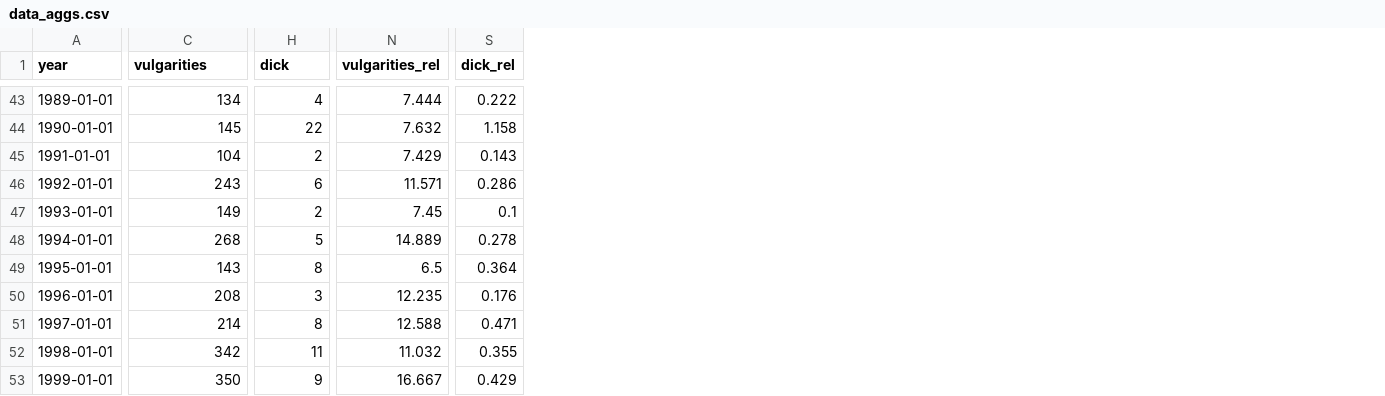
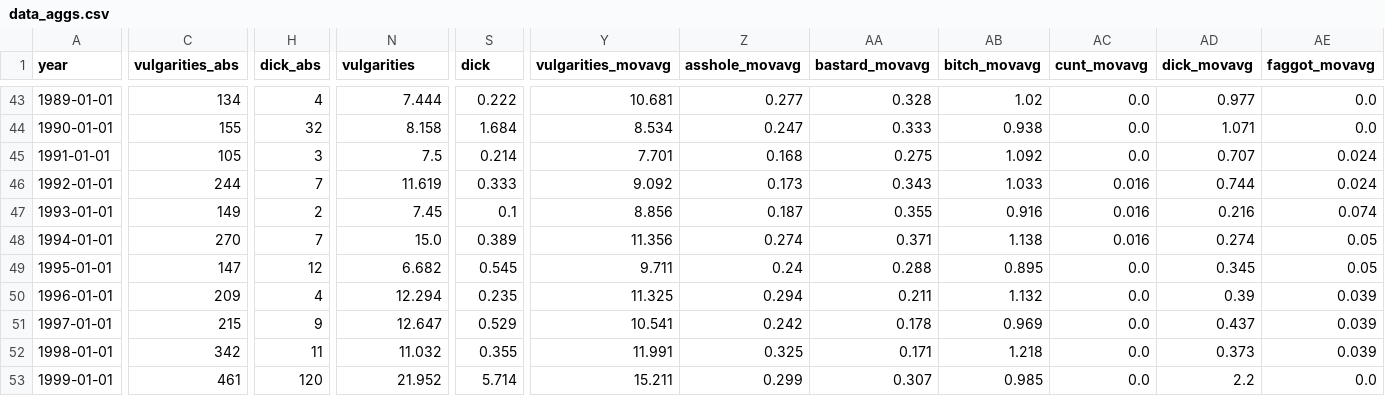
Before and after one commit to kollmich/imsdb-data, a CSV file: output/data_aggs.csv, drawn as a sheet; only a part is shown, gaps mark what is left out; the diff covers the shown part only; the diff names each change by its address in the sheet, - before the commit and + after, or states it on an @@ line.

```diff
--- a/output/data_aggs.csv
+++ b/output/data_aggs.csv
+column Y (vulgarities_movavg), rows 43-53: 10.681 | 8.534 | 7.701 | 9.092 | 8.856 | 11.356 | 9.711 | 11.325 | 10.541 | 11.991 | 15.211
+column Z (asshole_movavg), rows 43-53: 0.277 | 0.247 | 0.168 | 0.173 | 0.187 | 0.274 | 0.24 | 0.294 | 0.242 | 0.325 | 0.299
+column AA (bastard_movavg), rows 43-53: 0.328 | 0.333 | 0.275 | 0.343 | 0.355 | 0.371 | 0.288 | 0.211 | 0.178 | 0.171 | 0.307
+column AB (bitch_movavg), rows 43-53: 1.02 | 0.938 | 1.092 | 1.033 | 0.916 | 1.138 | 0.895 | 1.132 | 0.969 | 1.218 | 0.985
+column AC (cunt_movavg), rows 43-53: 0.0 | 0.0 | 0.0 | 0.016 | 0.016 | 0.016 | 0.0 | 0.0 | 0.0 | 0.0 | 0.0
+column AD (dick_movavg), rows 43-53: 0.977 | 1.071 | 0.707 | 0.744 | 0.216 | 0.274 | 0.345 | 0.39 | 0.437 | 0.373 | 2.2
+column AE (faggot_movavg), rows 43-53: 0.0 | 0.0 | 0.024 | 0.024 | 0.074 | 0.05 | 0.05 | 0.039 | 0.039 | 0.039 | 0.0
-C1: vulgarities
+C1: vulgarities_abs
-H1: dick
+H1: dick_abs
-N1: vulgarities_rel
+N1: vulgarities
-S1: dick_rel
+S1: dick
-C44 (vulgarities_abs): 145
+C44 (vulgarities_abs): 155
-H44 (dick_abs): 22
+H44 (dick_abs): 32
-N44 (vulgarities): 7.632
+N44 (vulgarities): 8.158
-S44 (dick): 1.158
+S44 (dick): 1.684
-C45 (vulgarities_abs): 104
+C45 (vulgarities_abs): 105
-H45 (dick_abs): 2
+H45 (dick_abs): 3
-N45 (vulgarities): 7.429
+N45 (vulgarities): 7.5
-S45 (dick): 0.143
+S45 (dick): 0.214
-C46 (vulgarities_abs): 243
+C46 (vulgarities_abs): 244
-H46 (dick_abs): 6
+H46 (dick_abs): 7
-N46 (vulgarities): 11.571
+N46 (vulgarities): 11.619
-S46 (dick): 0.286
+S46 (dick): 0.333
-C48 (vulgarities_abs): 268
+C48 (vulgarities_abs): 270
-H48 (dick_abs): 5
+H48 (dick_abs): 7
-N48 (vulgarities): 14.889
+N48 (vulgarities): 15.0
-S48 (dick): 0.278
+S48 (dick): 0.389
-C49 (vulgarities_abs): 143
+C49 (vulgarities_abs): 147
-H49 (dick_abs): 8
+H49 (dick_abs): 12
-N49 (vulgarities): 6.5
+N49 (vulgarities): 6.682
-S49 (dick): 0.364
+S49 (dick): 0.545
-C50 (vulgarities_abs): 208
+C50 (vulgarities_abs): 209
-H50 (dick_abs): 3
+H50 (dick_abs): 4
-N50 (vulgarities): 12.235
+N50 (vulgarities): 12.294
-S50 (dick): 0.176
+S50 (dick): 0.235
-C51 (vulgarities_abs): 214
+C51 (vulgarities_abs): 215
-H51 (dick_abs): 8
+H51 (dick_abs): 9
-N51 (vulgarities): 12.588
+N51 (vulgarities): 12.647
-S51 (dick): 0.471
+S51 (dick): 0.529
-C53 (vulgarities_abs): 350
+C53 (vulgarities_abs): 461
-H53 (dick_abs): 9
+H53 (dick_abs): 120
-N53 (vulgarities): 16.667
+N53 (vulgarities): 21.952
-S53 (dick): 0.429
+S53 (dick): 5.714
```
Also changed, not shown: 4 added columns and 118 edited cells elsewhere in this file, output/data_sentiment.csv, 5 other files.
